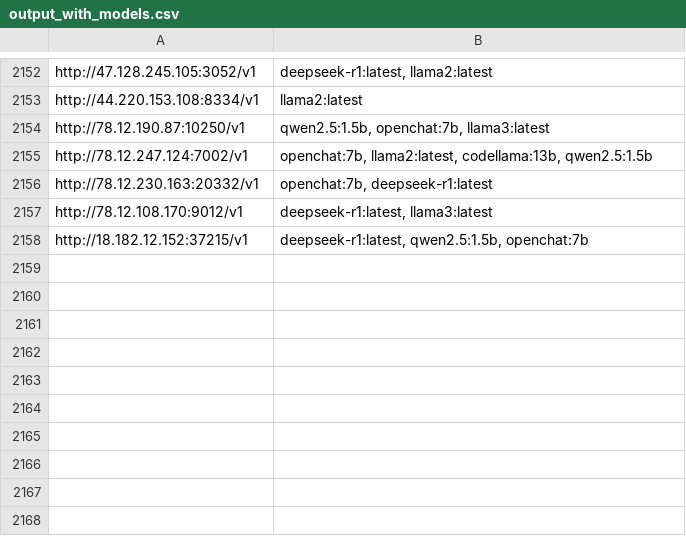
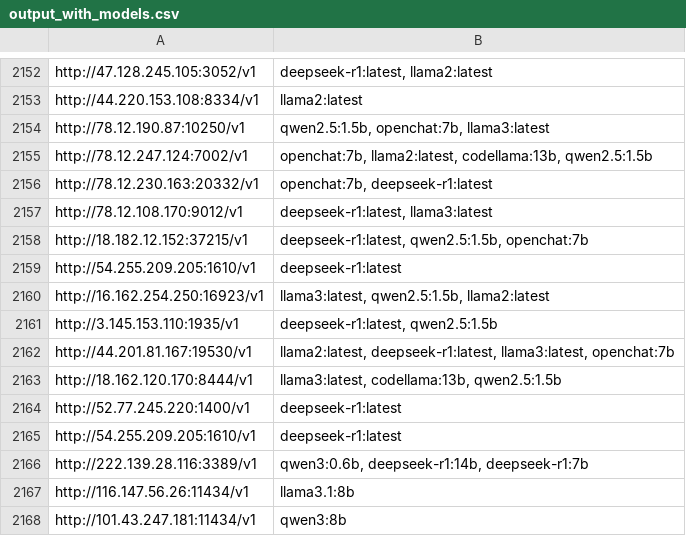
Before and after one commit to happyshua/ollamalist, a CSV file: output_with_models.csv, drawn as a sheet; only a part is shown, gaps mark what is left out.

```diff
--- a/output_with_models.csv
+++ b/output_with_models.csv
@@ -2158 +2158,11 @@ http://78.12.108.170:9012/v1,"deepseek-r1:latest, llama3:latest"
 http://18.182.12.152:37215/v1,"deepseek-r1:latest, qwen2.5:1.5b, openchat:7b"
+http://54.255.209.205:1610/v1,deepseek-r1:latest
+http://16.162.254.250:16923/v1,"llama3:latest, qwen2.5:1.5b, llama2:latest"
+http://3.145.153.110:1935/v1,"deepseek-r1:latest, qwen2.5:1.5b"
+http://44.201.81.167:19530/v1,"llama2:latest, deepseek-r1:latest, llama3:latest, openchat:7b"
+http://18.162.120.170:8444/v1,"llama3:latest, codellama:13b, qwen2.5:1.5b"
+http://52.77.245.220:1400/v1,deepseek-r1:latest
+http://54.255.209.205:1610/v1,deepseek-r1:latest
+http://222.139.28.116:3389/v1,"qwen3:0.6b, deepseek-r1:14b, deepseek-r1:7b"
+http://116.147.56.26:11434/v1,llama3.1:8b
+http://101.43.247.181:11434/v1,qwen3:8b
```
